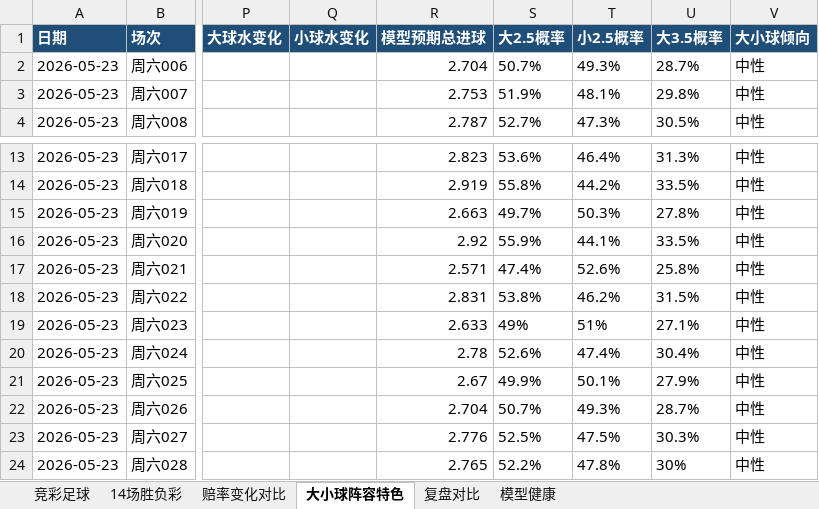
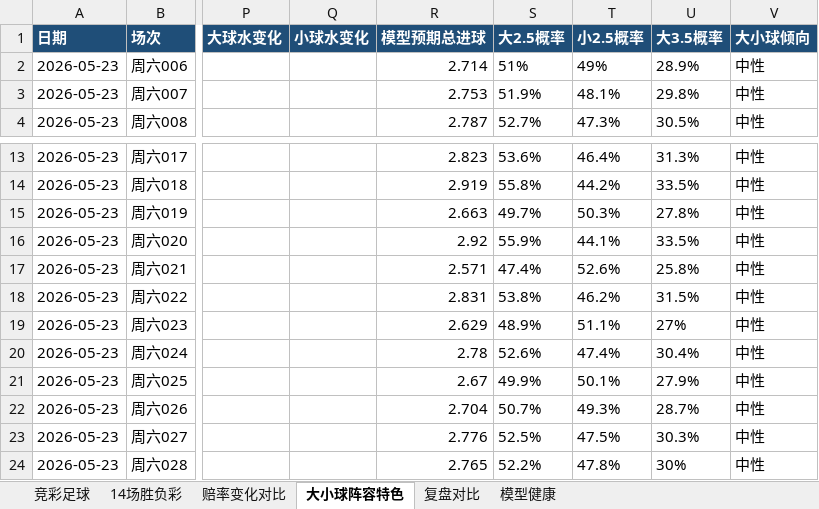
Before and after one commit to prenticeleogomez466-sys/-, an Excel workbook: data/exports/football-recommendations-2026-05-23.xlsx, sheet 大小球阵容特色, drawn as a sheet; only a part is shown, gaps mark what is left out; values as stored, in another font and other column widths than the file's, no borders; the diff names each change by its address in the sheet, - before the commit and + after, or states it on an @@ line.

```diff
--- a/data/exports/football-recommendations-2026-05-23.xlsx (sheet 大小球阵容特色)
+++ b/data/exports/football-recommendations-2026-05-23.xlsx (sheet 大小球阵容特色)
-R2 (模型预期总进球): 2.704
+R2 (模型预期总进球): 2.714
-S2 (大2.5概率): 50.7%
+S2 (大2.5概率): 51%
-T2 (小2.5概率): 49.3%
+T2 (小2.5概率): 49%
-U2 (大3.5概率): 28.7%
+U2 (大3.5概率): 28.9%
-R19 (模型预期总进球): 2.633
+R19 (模型预期总进球): 2.629
-S19 (大2.5概率): 49%
+S19 (大2.5概率): 48.9%
-T19 (小2.5概率): 51%
+T19 (小2.5概率): 51.1%
-U19 (大3.5概率): 27.1%
+U19 (大3.5概率): 27%
```
Also changed, not shown: sheet 赔率变化对比, sheet 复盘对比, sheet 竞彩足球, data/exports/football-recap-master.xlsx, 16 other files.
